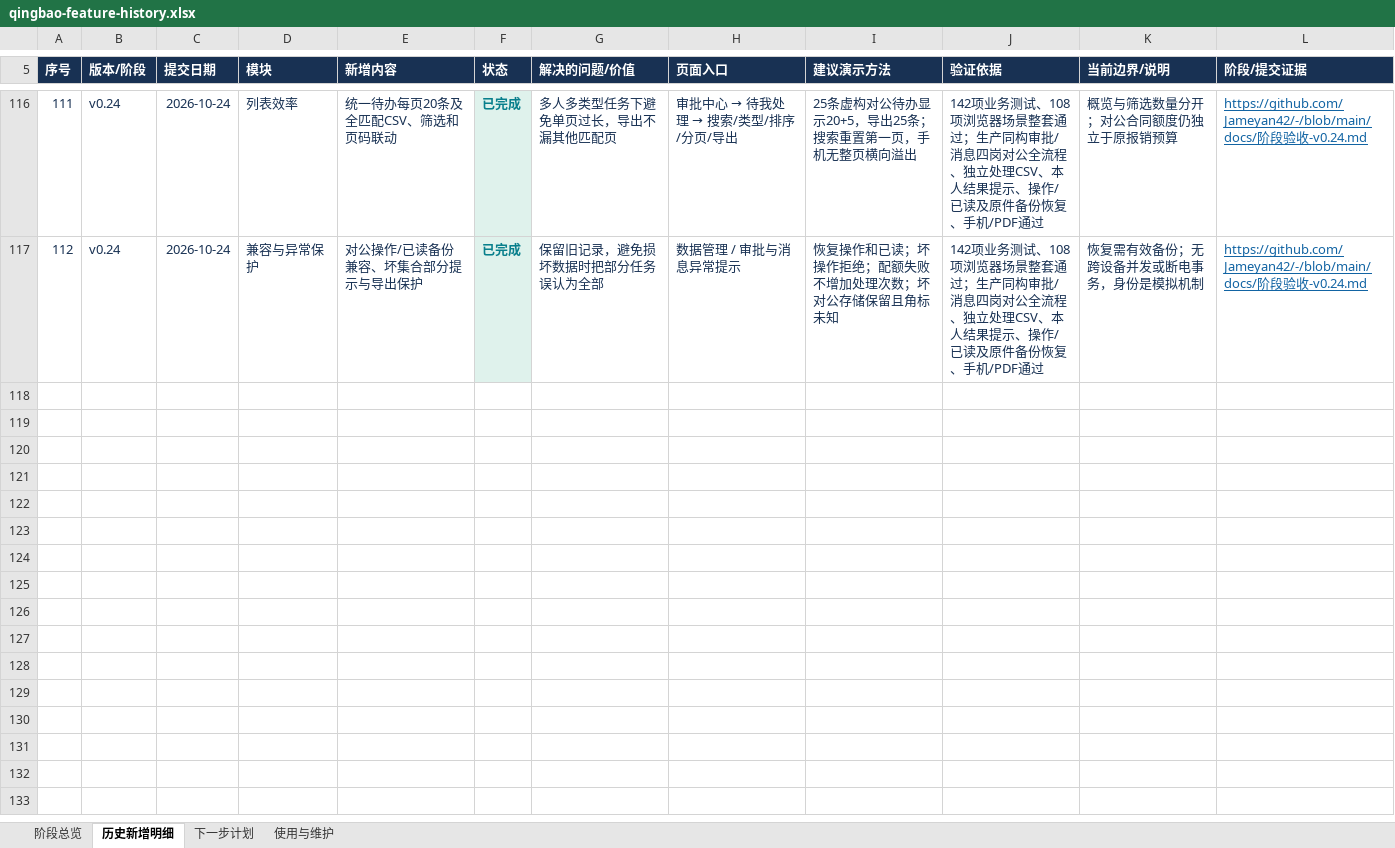
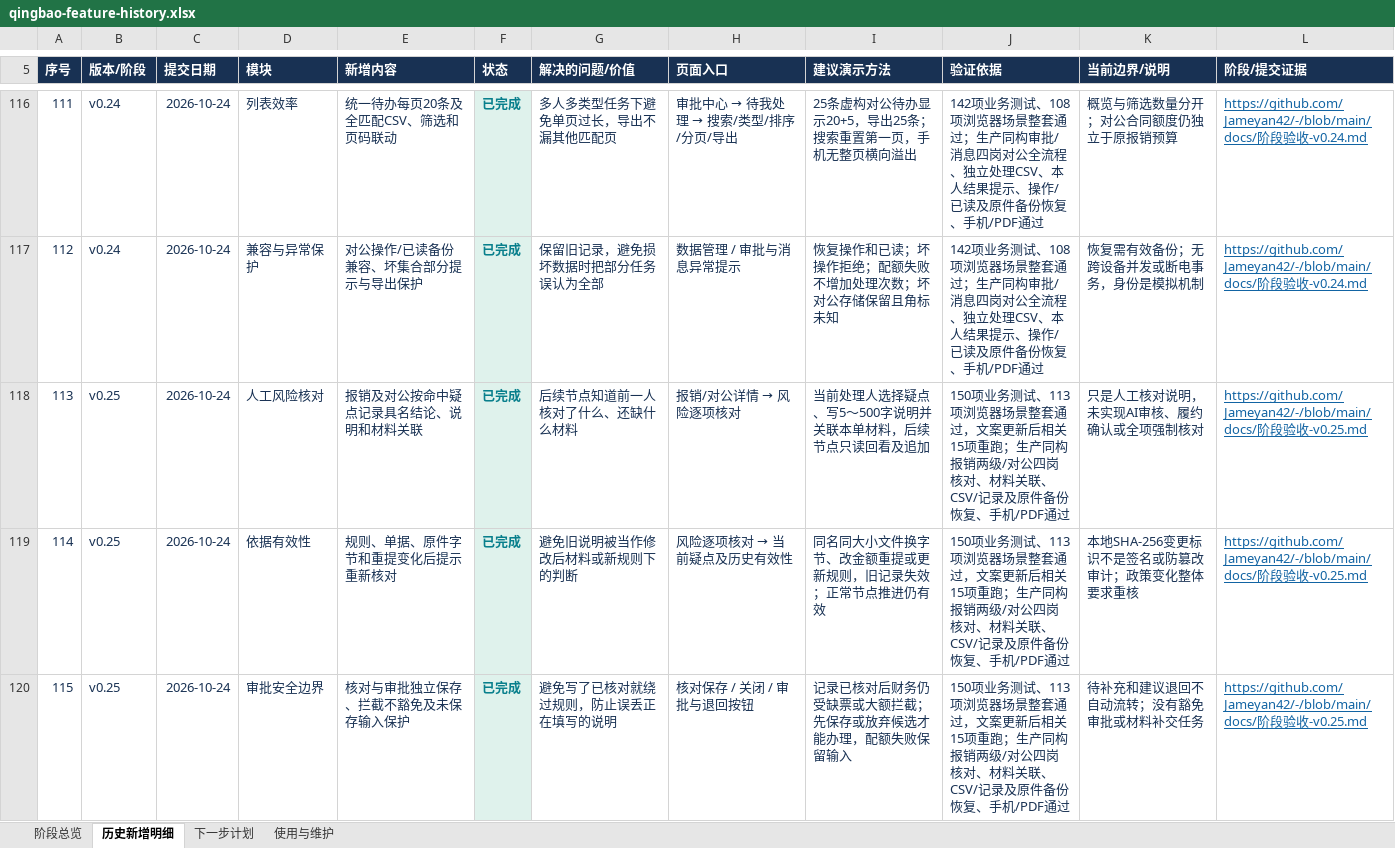
Before and after one commit to Jameyan42/-, an Excel workbook: deliverables/qingbao-feature-history.xlsx, sheet 历史新增明细, drawn as a sheet; only a part is shown, gaps mark what is left out; values as stored, in another font and other column widths than the file's, no borders; table styles not drawn; the diff covers the shown part only; the diff names each change by its address in the sheet, - before the commit and + after, or states it on an @@ line.

```diff
--- a/deliverables/qingbao-feature-history.xlsx (sheet 历史新增明细)
+++ b/deliverables/qingbao-feature-history.xlsx (sheet 历史新增明细)
+row 118: 113 | v0.25 | 2026-10-24 | 人工风险核对 | 报销及对公按命中疑点记录具名结论、说明和材料关联 | 已完成 | 后续节点知道前一人核对了什么、还缺什么材料 | 报销/对公详情 → 风险逐项核对 | 当前处理人选择疑点、写5～500字说明并关联本单材料，后续节点只读回看及追加 | 150项业务测试、113项浏览器场景整套通过，文案更新后相关15项重跑；生产同构报销两级/对公四岗核对、材料关联、CSV/记录及原件备份恢复、手机/PDF通过 | 只是人工核对说明，未实现AI审核、履约确认或全项强制核对 | https://github.com/Jameyan42/-/blob/main/docs/阶段验收-v0.25.md
+row 119: 114 | v0.25 | 2026-10-24 | 依据有效性 | 规则、单据、原件字节和重提变化后提示重新核对 | 已完成 | 避免旧说明被当作修改后材料或新规则下的判断 | 风险逐项核对 → 当前疑点及历史有效性 | 同名同大小文件换字节、改金额重提或更新规则，旧记录失效；正常节点推进仍有效 | 150项业务测试、113项浏览器场景整套通过，文案更新后相关15项重跑；生产同构报销两级/对公四岗核对、材料关联、CSV/记录及原件备份恢复、手机/PDF通过 | 本地SHA-256变更标识不是签名或防篡改审计；政策变化整体要求重核 | https://github.com/Jameyan42/-/blob/main/docs/阶段验收-v0.25.md
+row 120: 115 | v0.25 | 2026-10-24 | 审批安全边界 | 核对与审批独立保存、拦截不豁免及未保存输入保护 | 已完成 | 避免写了已核对就绕过规则，防止误丢正在填写的说明 | 核对保存 / 关闭 / 审批与退回按钮 | 记录已核对后财务仍受缺票或大额拦截；先保存或放弃候选才能办理，配额失败保留输入 | 150项业务测试、113项浏览器场景整套通过，文案更新后相关15项重跑；生产同构报销两级/对公四岗核对、材料关联、CSV/记录及原件备份恢复、手机/PDF通过 | 待补充和建议退回不自动流转；没有豁免审批或材料补交任务 | https://github.com/Jameyan42/-/blob/main/docs/阶段验收-v0.25.md
```
Also changed, not shown: 2 added rows elsewhere in this sheet, sheet 阶段总览, sheet 下一步计划, sheet 使用与维护, 3 other files.
